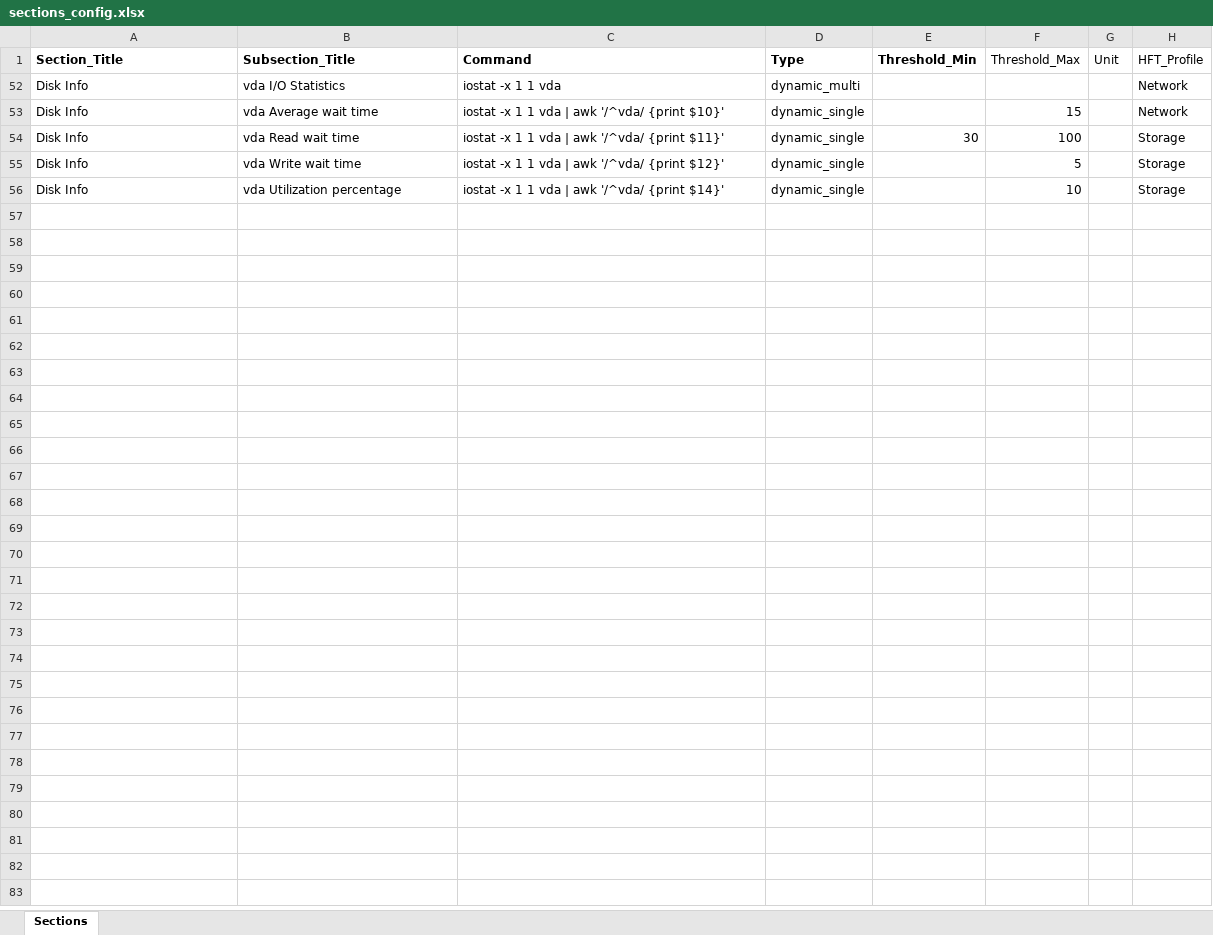
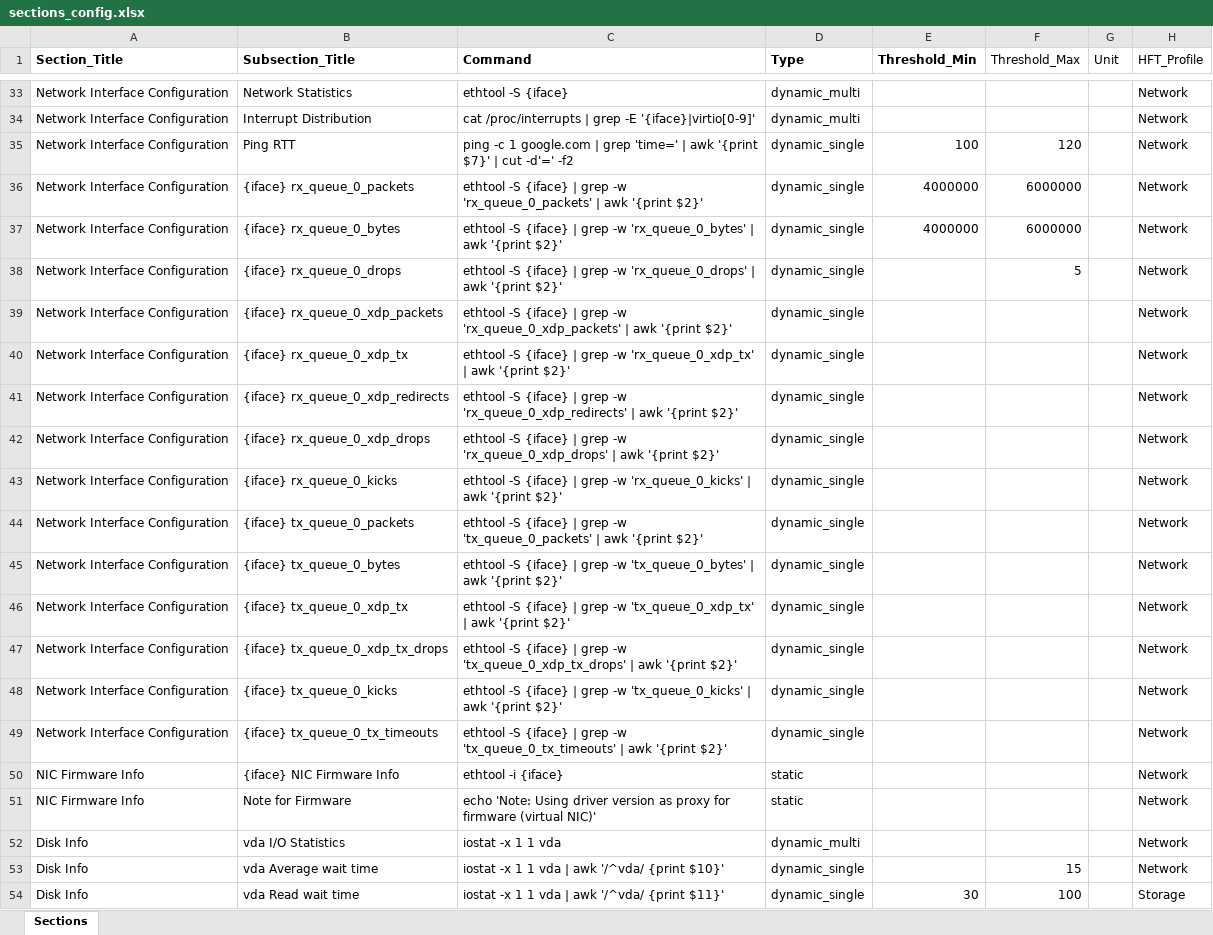
Before and after one commit to rushabh-shetty/LLM-Server-Management-System, an Excel workbook: sections_config.xlsx, sheet Sections, drawn as a sheet; only a part is shown, gaps mark what is left out; the shorter side is filled out with more unchanged rows; values as stored, in another font and other column widths than the file's, no borders; the diff covers the shown part only; the diff names each change by its address in the sheet, - before the commit and + after, or states it on an @@ line.

Commit message:
improved code + Added Universal AI config

```diff
--- a/sections_config.xlsx (sheet Sections)
+++ b/sections_config.xlsx (sheet Sections)
@@ row 33 unhidden: Network Interface Configuration | Network Statistics | ethtool -S {iface} | dynamic_multi |  |  |  | Network @@
@@ row 34 unhidden: Network Interface Configuration | Interrupt Distribution | cat /proc/interrupts | grep -E '{iface}|virtio[0-9]' | dynamic_multi |  |  |  | Network @@
@@ row 35 unhidden: Network Interface Configuration | Ping RTT | ping -c 1 google.com | grep 'time=' | awk '{print $7}' | cut -d'=' -f2 | dynamic_single | 100 | 120 |  | Network @@
@@ row 36 unhidden: Network Interface Configuration | {iface} rx_queue_0_packets | ethtool -S {iface} | grep -w 'rx_queue_0_packets' | awk '{print $2}' | dynamic_single | 4000000 | 6000000 |  | Network @@
@@ row 37 unhidden: Network Interface Configuration | {iface} rx_queue_0_bytes | ethtool -S {iface} | grep -w 'rx_queue_0_bytes' | awk '{print $2}' | dynamic_single | 4000000 | 6000000 |  | Network @@
@@ row 38 unhidden: Network Interface Configuration | {iface} rx_queue_0_drops | ethtool -S {iface} | grep -w 'rx_queue_0_drops' | awk '{print $2}' | dynamic_single |  | 5 |  | Network @@
@@ row 39 unhidden: Network Interface Configuration | {iface} rx_queue_0_xdp_packets | ethtool -S {iface} | grep -w 'rx_queue_0_xdp_packets' | awk '{print $2}' | dynamic_single |  |  |  | Network @@
@@ row 40 unhidden: Network Interface Configuration | {iface} rx_queue_0_xdp_tx | ethtool -S {iface} | grep -w 'rx_queue_0_xdp_tx' | awk '{print $2}' | dynamic_single |  |  |  | Network @@
@@ row 41 unhidden: Network Interface Configuration | {iface} rx_queue_0_xdp_redirects | ethtool -S {iface} | grep -w 'rx_queue_0_xdp_redirects' | awk '{print $2}' | dynamic_single |  |  |  | Network @@
@@ row 42 unhidden: Network Interface Configuration | {iface} rx_queue_0_xdp_drops | ethtool -S {iface} | grep -w 'rx_queue_0_xdp_drops' | awk '{print $2}' | dynamic_single |  |  |  | Network @@
@@ row 43 unhidden: Network Interface Configuration | {iface} rx_queue_0_kicks | ethtool -S {iface} | grep -w 'rx_queue_0_kicks' | awk '{print $2}' | dynamic_single |  |  |  | Network @@
@@ row 44 unhidden: Network Interface Configuration | {iface} tx_queue_0_packets | ethtool -S {iface} | grep -w 'tx_queue_0_packets' | awk '{print $2}' | dynamic_single |  |  |  | Network @@
@@ row 45 unhidden: Network Interface Configuration | {iface} tx_queue_0_bytes | ethtool -S {iface} | grep -w 'tx_queue_0_bytes' | awk '{print $2}' | dynamic_single |  |  |  | Network @@
@@ row 46 unhidden: Network Interface Configuration | {iface} tx_queue_0_xdp_tx | ethtool -S {iface} | grep -w 'tx_queue_0_xdp_tx' | awk '{print $2}' | dynamic_single |  |  |  | Network @@
@@ row 47 unhidden: Network Interface Configuration | {iface} tx_queue_0_xdp_tx_drops | ethtool -S {iface} | grep -w 'tx_queue_0_xdp_tx_drops' | awk '{print $2}' | dynamic_single |  |  |  | Network @@
@@ row 48 unhidden: Network Interface Configuration | {iface} tx_queue_0_kicks | ethtool -S {iface} | grep -w 'tx_queue_0_kicks' | awk '{print $2}' | dynamic_single |  |  |  | Network @@
@@ row 49 unhidden: Network Interface Configuration | {iface} tx_queue_0_tx_timeouts | ethtool -S {iface} | grep -w 'tx_queue_0_tx_timeouts' | awk '{print $2}' | dynamic_single |  |  |  | Network @@
@@ row 50 unhidden: NIC Firmware Info | {iface} NIC Firmware Info | ethtool -i {iface} | static |  |  |  | Network @@
@@ row 51 unhidden: NIC Firmware Info | Note for Firmware | echo 'Note: Using driver version as proxy for firmware (virtual NIC)' | static |  |  |  | Network @@
```
Also changed, not shown: 32 hidden or unhidden rows elsewhere in this sheet, 12 other files.
